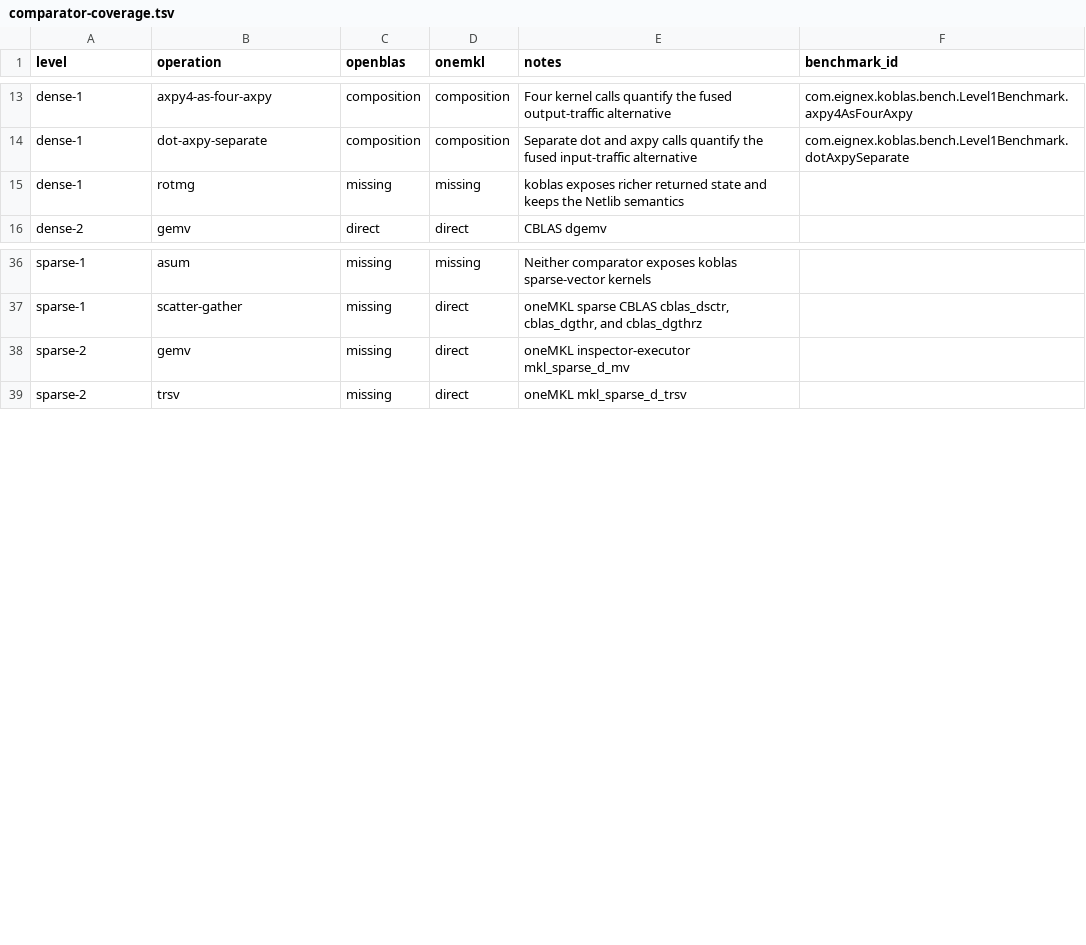
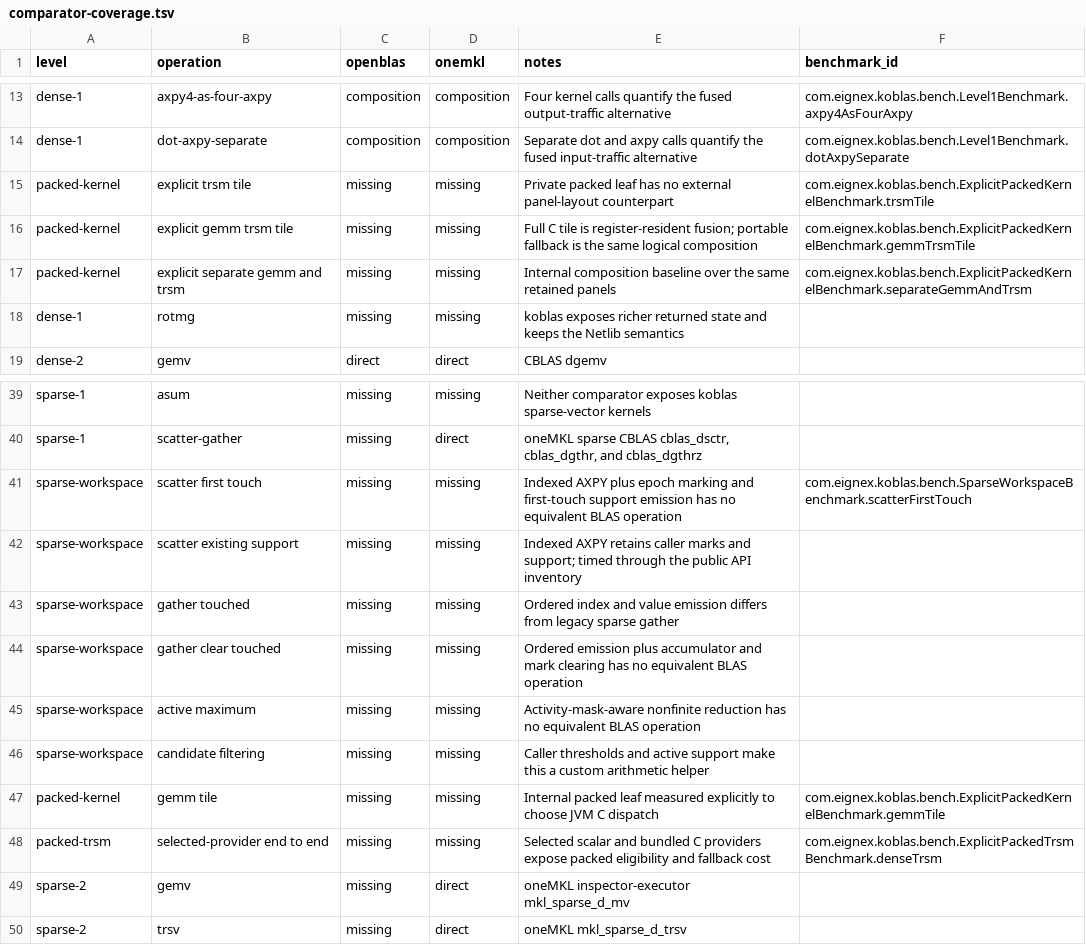
Before and after one commit to Eignex/koblas, a TSV file: koblas-bench/comparator-coverage.tsv, drawn as a sheet; only a part is shown, gaps mark what is left out.

Commit message:
perf: tune JVM and packed kernels

```diff
--- a/koblas-bench/comparator-coverage.tsv
+++ b/koblas-bench/comparator-coverage.tsv
@@ -14,2 +14,5 @@ dense-1	axpy4-as-four-axpy	composition	composition	Four kernel calls quantify th
 dense-1	dot-axpy-separate	composition	composition	Separate dot and axpy calls quantify the fused input-traffic alternative	com.eignex.koblas.bench.Level1Benchmark.dotAxpySeparate
+packed-kernel	explicit trsm tile	missing	missing	Private packed leaf has no external panel-layout counterpart	com.eignex.koblas.bench.ExplicitPackedKernelBenchmark.trsmTile
+packed-kernel	explicit gemm trsm tile	missing	missing	Full C tile is register-resident fusion; portable fallback is the same logical composition	com.eignex.koblas.bench.ExplicitPackedKernelBenchmark.gemmTrsmTile
+packed-kernel	explicit separate gemm and trsm	missing	missing	Internal composition baseline over the same retained panels	com.eignex.koblas.bench.ExplicitPackedKernelBenchmark.separateGemmAndTrsm
 dense-1	rotmg	missing	missing	koblas exposes richer returned state and keeps the Netlib semantics
@@ -37,2 +40,10 @@ sparse-1	asum	missing	missing	Neither comparator exposes koblas sparse-vector ke
 sparse-1	scatter-gather	missing	direct	oneMKL sparse CBLAS cblas_dsctr, cblas_dgthr, and cblas_dgthrz
+sparse-workspace	scatter first touch	missing	missing	Indexed AXPY plus epoch marking and first-touch support emission has no equivalent BLAS operation	com.eignex.koblas.bench.SparseWorkspaceBenchmark.scatterFirstTouch
+sparse-workspace	scatter existing support	missing	missing	Indexed AXPY retains caller marks and support; timed through the public API inventory
+sparse-workspace	gather touched	missing	missing	Ordered index and value emission differs from legacy sparse gather
+sparse-workspace	gather clear touched	missing	missing	Ordered emission plus accumulator and mark clearing has no equivalent BLAS operation
+sparse-workspace	active maximum	missing	missing	Activity-mask-aware nonfinite reduction has no equivalent BLAS operation
+sparse-workspace	candidate filtering	missing	missing	Caller thresholds and active support make this a custom arithmetic helper
+packed-kernel	gemm tile	missing	missing	Internal packed leaf measured explicitly to choose JVM C dispatch	com.eignex.koblas.bench.ExplicitPackedKernelBenchmark.gemmTile
+packed-trsm	selected-provider end to end	missing	missing	Selected scalar and bundled C providers expose packed eligibility and fallback cost	com.eignex.koblas.bench.ExplicitPackedTrsmBenchmark.denseTrsm
 sparse-2	gemv	missing	direct	oneMKL inspector-executor mkl_sparse_d_mv
```
Also changed, not shown: 11 other files.
